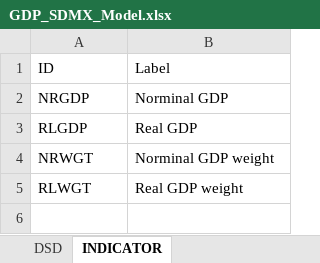
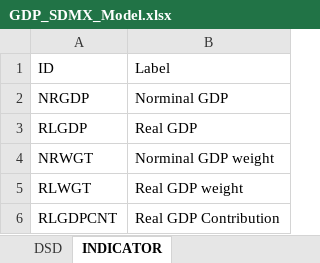
Before and after one commit to PacificCommunity/sdd-fbs-data-portal-data-preparation, an Excel workbook: model/GDP_SDMX_Model.xlsx, sheet INDICATOR, drawn as a sheet; values as stored, in another font and other column widths than the file's, no borders; the diff names each change by its address in the sheet, - before the commit and + after, or states it on an @@ line.

Commit message:
Added the codes to process the gdp contributions by industry type

```diff
--- a/model/GDP_SDMX_Model.xlsx (sheet INDICATOR)
+++ b/model/GDP_SDMX_Model.xlsx (sheet INDICATOR)
+row 6: RLGDPCNT | Real GDP Contribution
```
Also changed, not shown: 1 other file.
